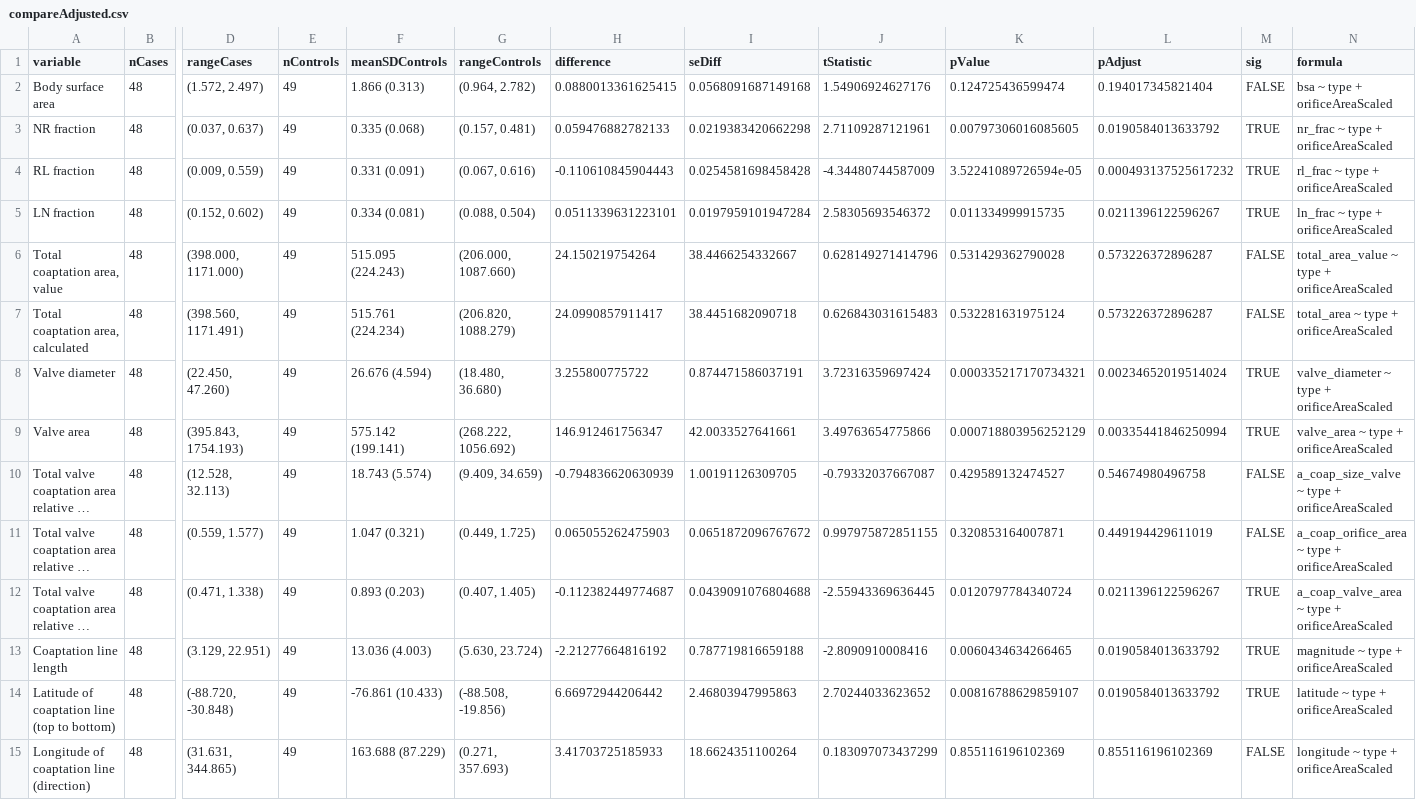
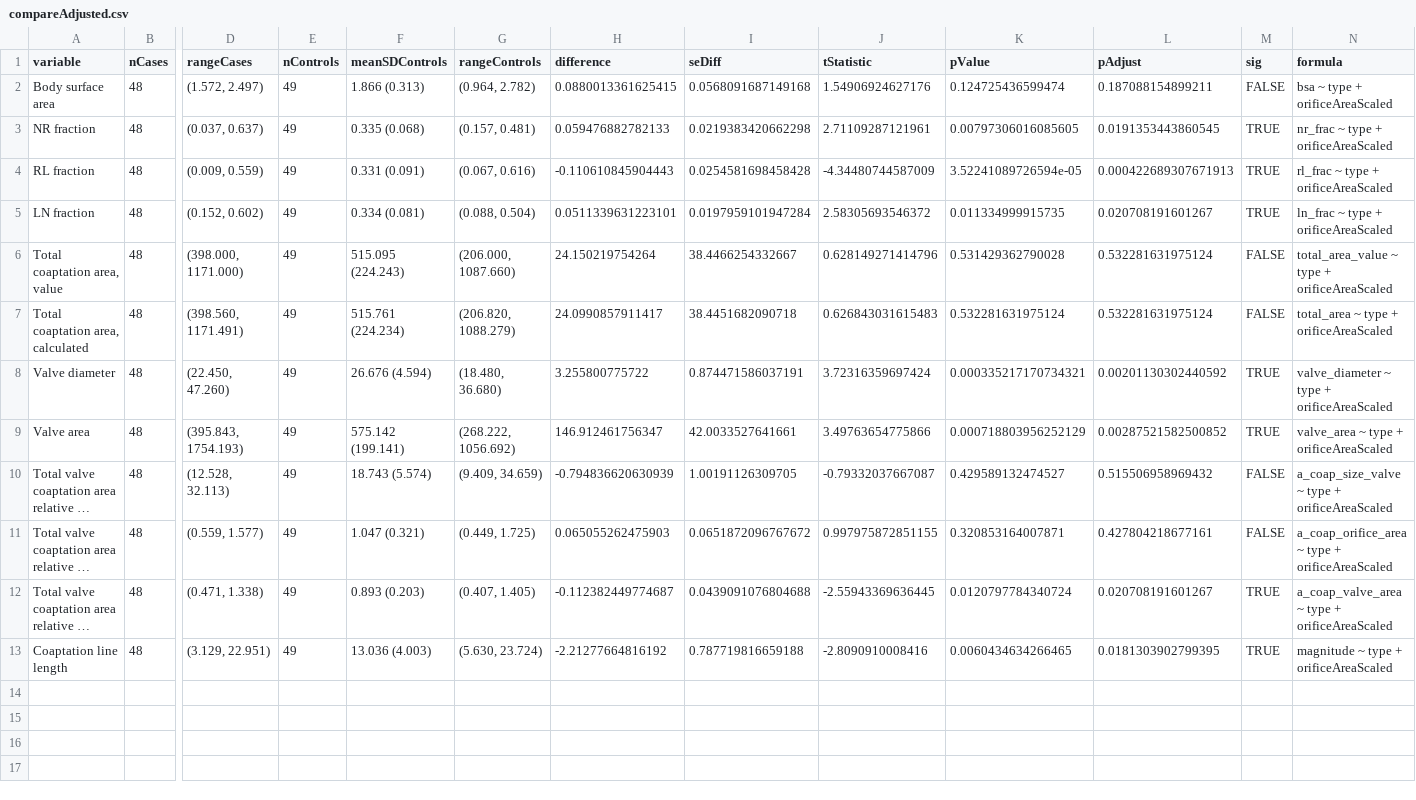
Before and after one commit to benjamin-chan/SilberbachPrintValve, a CSV file: data/processed/compareAdjusted.csv, drawn as a sheet; only a part is shown, gaps mark what is left out; long unchanged cells end in …; rows hold the shown columns only; the diff names each change by its address in the sheet, - before the commit and + after, or states it on an @@ line.

```diff
--- a/data/processed/compareAdjusted.csv
+++ b/data/processed/compareAdjusted.csv
-L2 (pAdjust): 0.194017345821404
+L2 (pAdjust): 0.187088154899211
-L3 (pAdjust): 0.0190584013633792
+L3 (pAdjust): 0.0191353443860545
-L4 (pAdjust): 0.000493137525617232
+L4 (pAdjust): 0.000422689307671913
-L5 (pAdjust): 0.0211396122596267
+L5 (pAdjust): 0.020708191601267
-L6:L7 (pAdjust): 0.573226372896287
+L6:L7 (pAdjust): 0.532281631975124
-L8 (pAdjust): 0.00234652019514024
+L8 (pAdjust): 0.00201130302440592
-L9 (pAdjust): 0.00335441846250994
+L9 (pAdjust): 0.00287521582500852
-L10 (pAdjust): 0.54674980496758
+L10 (pAdjust): 0.515506958969432
-L11 (pAdjust): 0.449194429611019
+L11 (pAdjust): 0.427804218677161
-L12 (pAdjust): 0.0211396122596267
+L12 (pAdjust): 0.020708191601267
-L13 (pAdjust): 0.0190584013633792
+L13 (pAdjust): 0.0181303902799395
-row 14: Latitude of coaptation line (top to bottom) | 48 | (-88.720, -30.848) | 49 | -76.861 (10.433) | (-88.508, -19.856) | 6.66972944206442 | 2.46803947995863 | 2.70244033623652 | 0.00816788629859107 | 0.0190584013633792 | TRUE | latitude ~ type + orificeAreaScaled
-row 15: Longitude of coaptation line (direction) | 48 | (31.631, 344.865) | 49 | 163.688 (87.229) | (0.271, 357.693) | 3.41703725185933 | 18.6624351100264 | 0.183097073437299 | 0.855116196102369 | 0.855116196102369 | FALSE | longitude ~ type + orificeAreaScaled
```
Also changed, not shown: data/processed/compareUnadjusted.csv, 4 other files.
